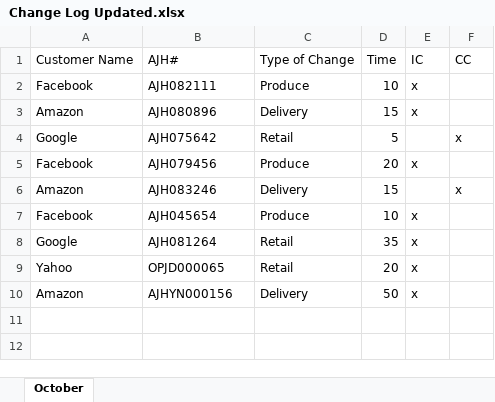
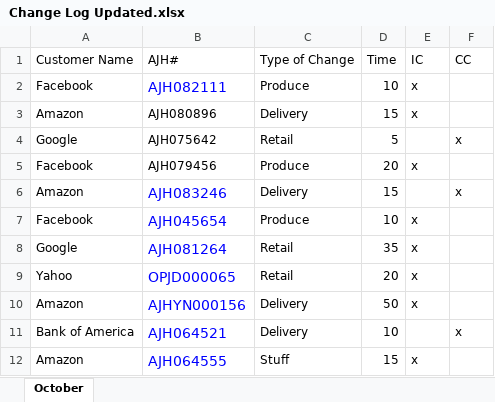
Before and after one commit to zacharygilliom/Excel-Hyperlinks, an Excel workbook: workbooks/Change Log Updated.xlsx, sheet October, drawn as a sheet; values as stored, in another font and other column widths than the file's, no borders; the diff names each change by its address in the sheet, - before the commit and + after, or states it on an @@ line.

```diff
--- a/workbooks/Change Log Updated.xlsx (sheet October)
+++ b/workbooks/Change Log Updated.xlsx (sheet October)
-B2 text colour: black
+B2 text colour: #0000FF, text size: larger
-B6:B10 text colour: black
+B6:B10 text colour: #0000FF, text size: larger
+row 11: Bank of America | AJH064521 | Delivery | 10 |  | x
+row 12: Amazon | AJH064555 | Stuff | 15 | x
```
Also changed, not shown: workbooks/Change Log.xlsx, 2 other files.
